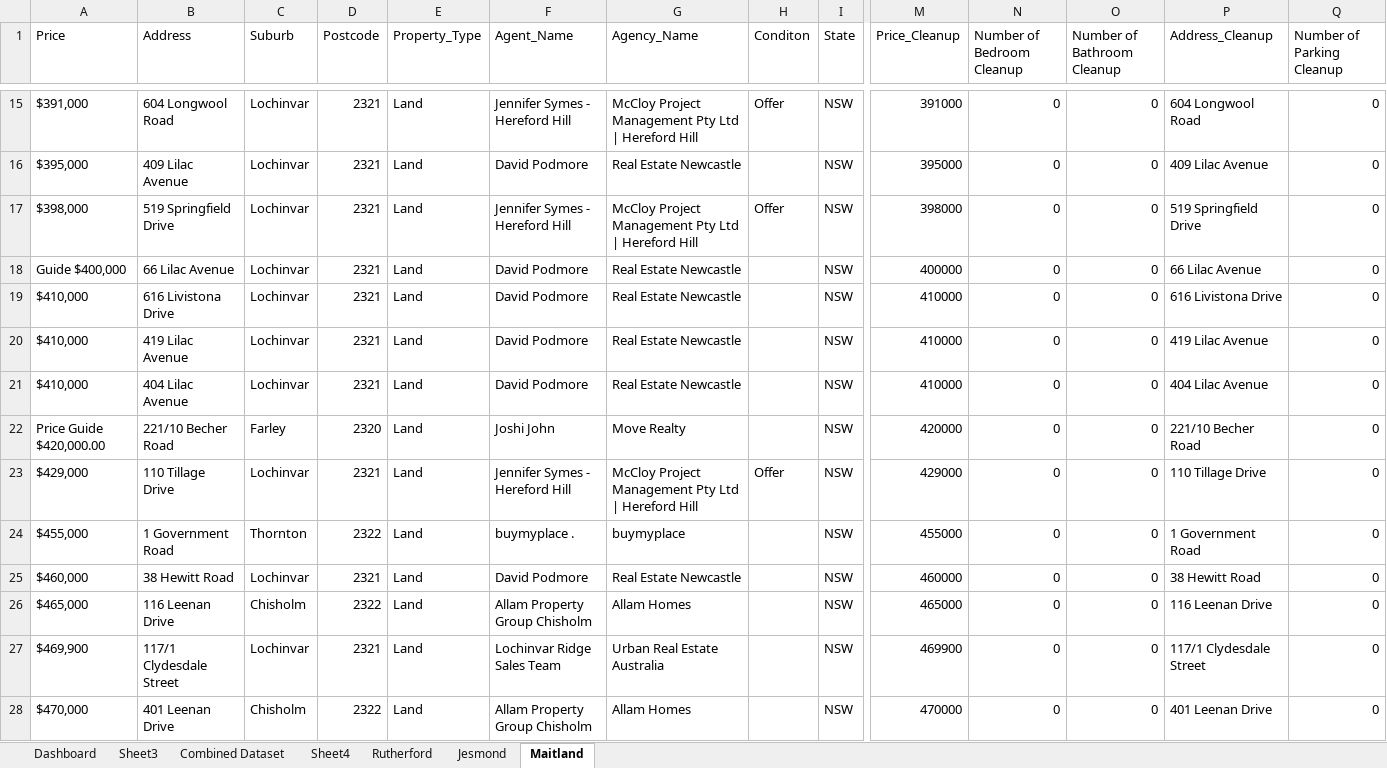
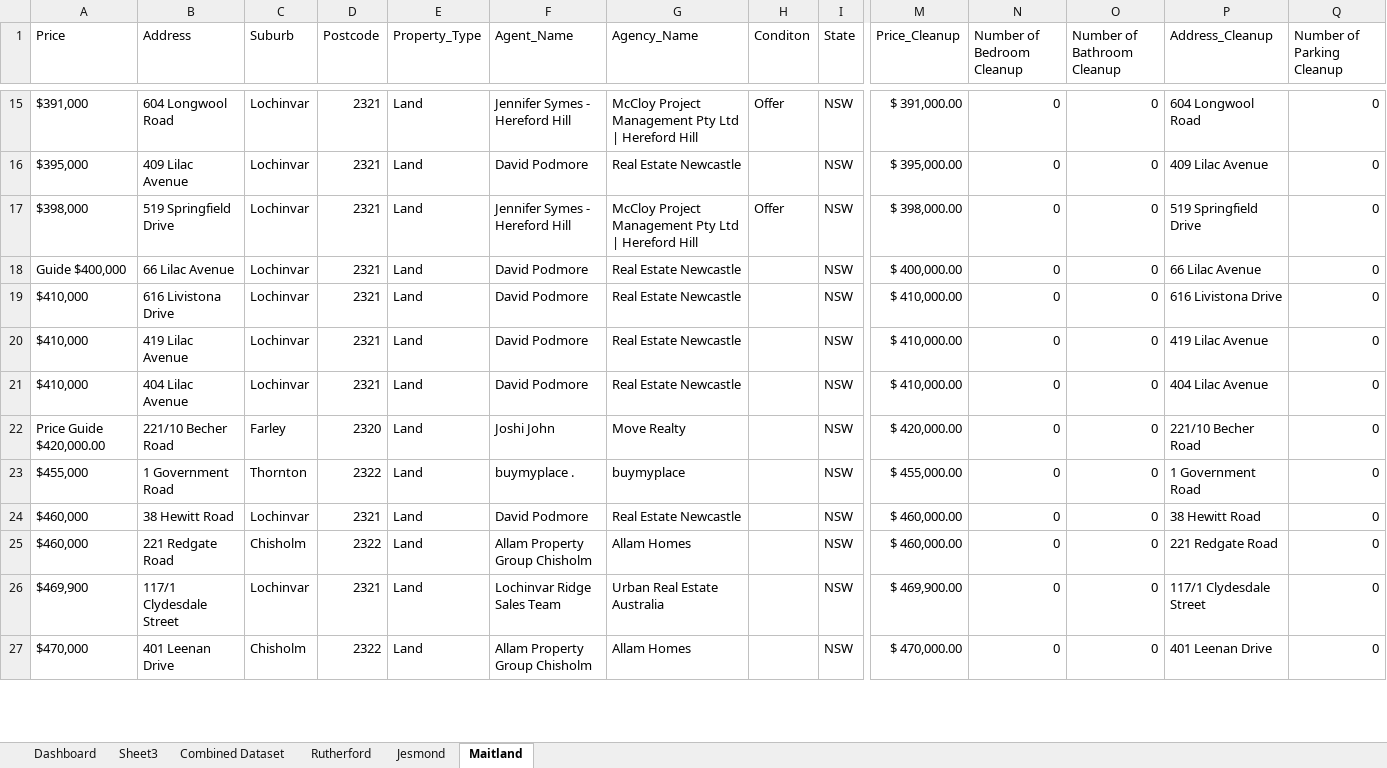
Before and after one commit to BidhanShre/Data-Analytics-Portfolio-Project, an Excel workbook: Property_Dataset/Property_Dataset (version 2).xlsx, sheet Maitland, drawn as a sheet; only a part is shown, gaps mark what is left out; values as stored, in another font and other column widths than the file's, no borders; table styles not drawn; removed rows and columns are numbered as before the commit, all else as after; rows hold the shown columns only; the diff covers the shown part only; the diff names each change by its address in the sheet, - before the commit and + after, or states it on an @@ line.

```diff
--- a/Property_Dataset/Property_Dataset (version 2).xlsx (sheet Maitland)
+++ b/Property_Dataset/Property_Dataset (version 2).xlsx (sheet Maitland)
-sheet tab: Sheet4
-M15 (Price_Cleanup): 391000
+M15 (Price_Cleanup): $ 391,000.00
-M16 (Price_Cleanup): 395000
+M16 (Price_Cleanup): $ 395,000.00
-M17 (Price_Cleanup): 398000
+M17 (Price_Cleanup): $ 398,000.00
-M18 (Price_Cleanup): 400000
+M18 (Price_Cleanup): $ 400,000.00
-M19:M21 (Price_Cleanup): 410000
+M19:M21 (Price_Cleanup): $ 410,000.00
-M22 (Price_Cleanup): 420000
+M22 (Price_Cleanup): $ 420,000.00
-row 23: $429,000 | 110 Tillage Drive | Lochinvar | 2321 | Land | Jennifer Symes - Hereford Hill | McCloy Project Management Pty Ltd | Hereford Hill | Offer | NSW | 429000 | 0 | 0 | 110 Tillage Drive | 0
-M23 (Price_Cleanup): 455000
+M23 (Price_Cleanup): $ 455,000.00
-M24 (Price_Cleanup): 460000
+M24 (Price_Cleanup): $ 460,000.00
-A25 (Price): $465,000
+A25 (Price): $460,000
-B25 (Address): 116 Leenan Drive
+B25 (Address): 221 Redgate Road
-M25 (Price_Cleanup): 465000
+M25 (Price_Cleanup): $ 460,000.00
-P25 (Address_Cleanup): 116 Leenan Drive
+P25 (Address_Cleanup): 221 Redgate Road
-M26 (Price_Cleanup): 469900
+M26 (Price_Cleanup): $ 469,900.00
-M27 (Price_Cleanup): 470000
+M27 (Price_Cleanup): $ 470,000.00
```
Also changed, not shown: 4 added rows, 3 removed rows and 34 edited cells elsewhere in this sheet, sheet Combined Dataset, sheet Sheet3, sheet Rutherford, sheet Dashboard, sheet Jesmond, charts or pictures.
